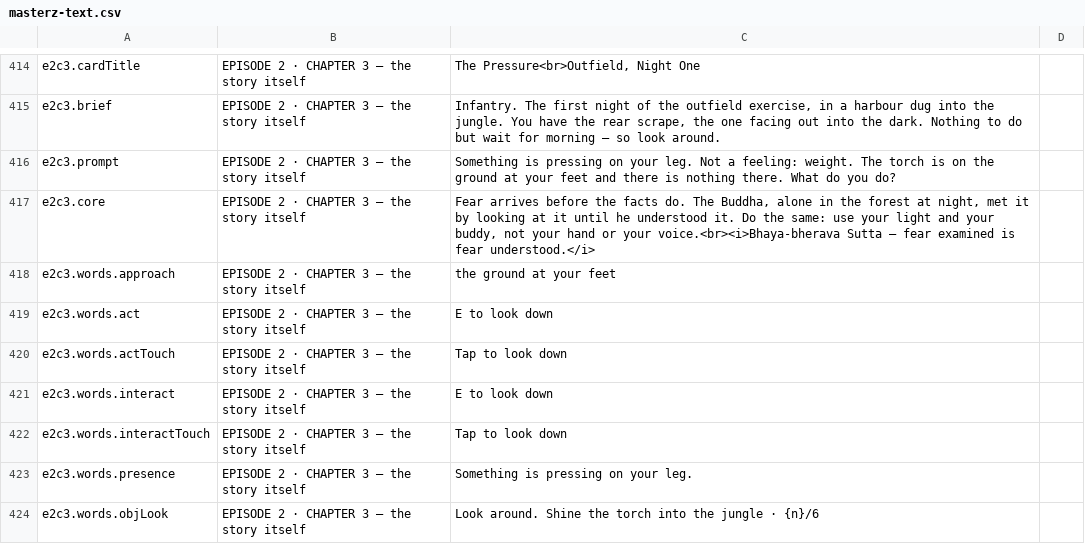
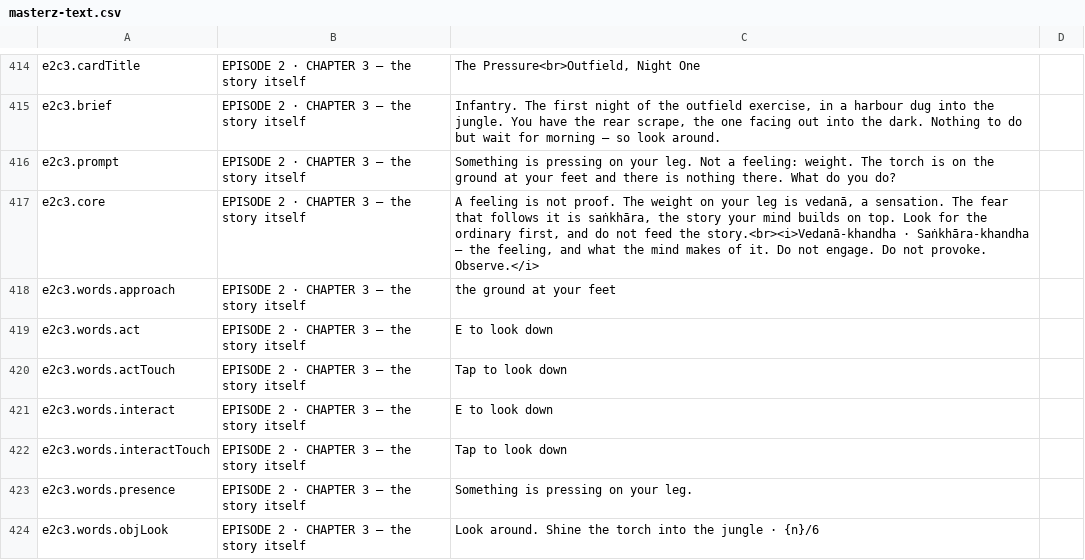
Before and after one commit to solsolcol/Encounters, a CSV file: masterz-text.csv, drawn as a sheet; only a part is shown, gaps mark what is left out.

```diff
--- a/masterz-text.csv
+++ b/masterz-text.csv
@@ -416,3 +416,3 @@
 "e2c3.prompt","EPISODE 2 · CHAPTER 3 — the story itself","Something is pressing on your leg. Not a feeling: weight. The torch is on the ground at your feet and there is nothing there. What do you do?",""
-"e2c3.core","EPISODE 2 · CHAPTER 3 — the story itself","Fear arrives before the facts do. The Buddha, alone in the forest at night, met it by looking at it until he understood it. Do the same: use your light and your buddy, not your hand or your voice.<br><i>Bhaya-bherava Sutta — fear examined is fear understood.</i>",""
+"e2c3.core","EPISODE 2 · CHAPTER 3 — the story itself","A feeling is not proof. The weight on your leg is vedanā, a sensation. The fear that follows it is saṅkhāra, the story your mind builds on top. Look for the ordinary first, and do not feed the story.<br><i>Vedanā-khandha · Saṅkhāra-khandha — the feeling, and what the mind makes of it. Do not engage. Do not provoke. Observe.</i>",""
 "e2c3.words.approach","EPISODE 2 · CHAPTER 3 — the story itself","the ground at your feet",""
```
Also changed, not shown: 5 other files.
